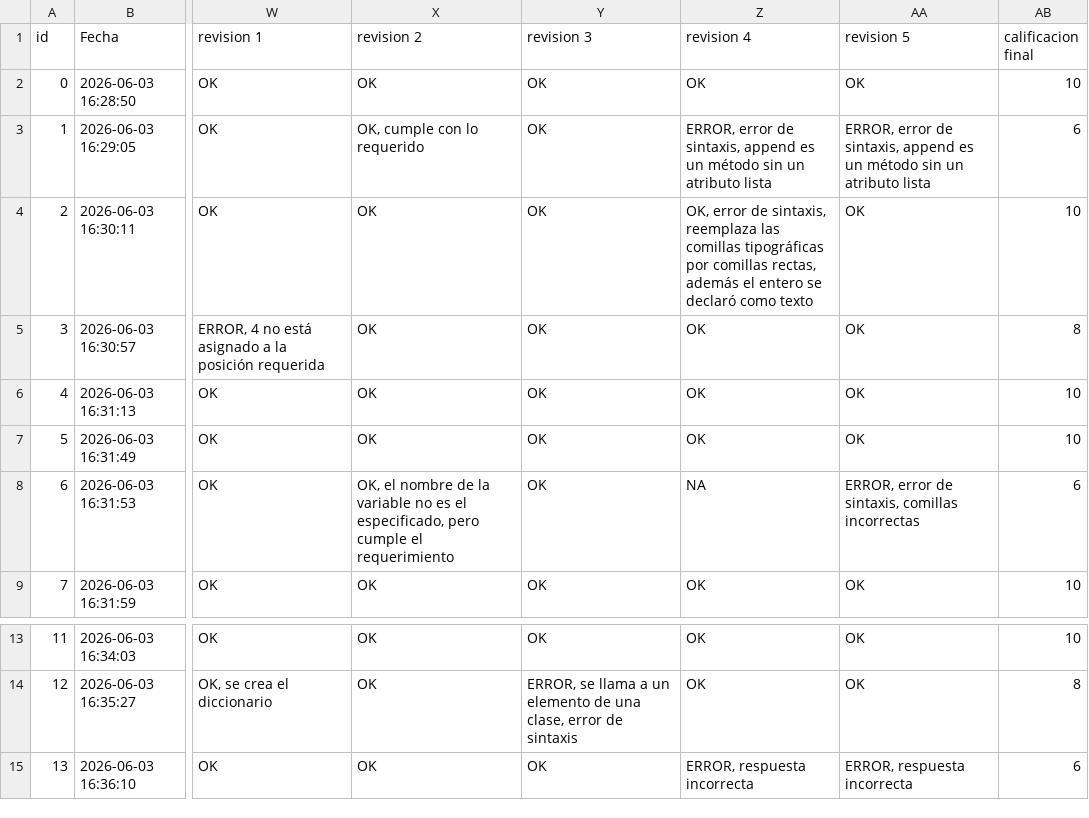
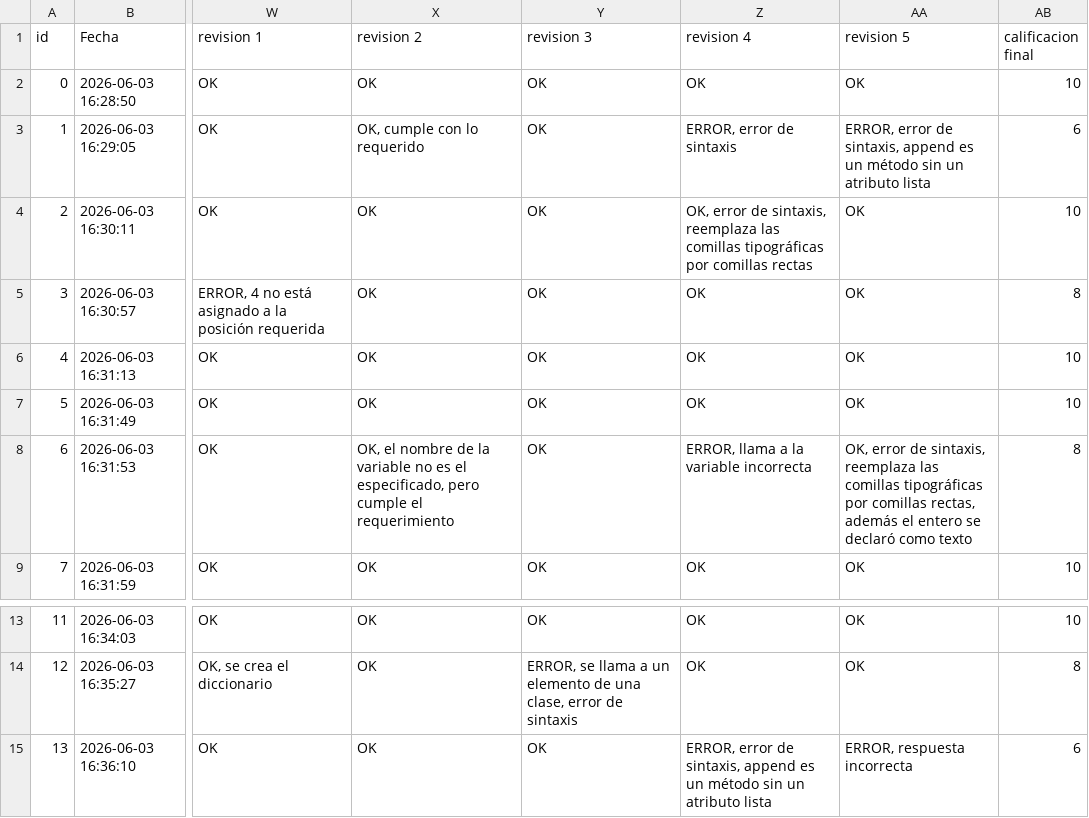
Before and after one commit to gbdiazc/Intro-python-cientifico-2026, a CSV file: calificaciones_e2.csv, drawn as a sheet; only a part is shown, gaps mark what is left out; the diff names each change by its address in the sheet, - before the commit and + after, or states it on an @@ line.

Commit message:
Calificaciones revisadas
Comentarios adicionales

```diff
--- a/calificaciones_e2.csv
+++ b/calificaciones_e2.csv
-Z3 (revision 4): …error de sintaxis, append es un método sin un atributo lista
+Z3 (revision 4): …error de sintaxis
-Z4 (revision 4): …por comillas rectas, además el entero se declaró como texto
+Z4 (revision 4): …por comillas rectas
-Z8 (revision 4): NA
+Z8 (revision 4): ERROR, llama a la variable incorrecta
-AA8 (revision 5): ERROR, error de sintaxis, comillas incorrectas
+AA8 (revision 5): OK, error de sintaxis, reemplaza las comillas tipográficas por comillas rectas, además el entero se declaró como texto
-AB8 (calificacion final): 6
+AB8 (calificacion final): 8
-Z15 (revision 4): ERROR, respuesta incorrecta
+Z15 (revision 4): ERROR, error de sintaxis, append es un método sin un atributo lista
```
